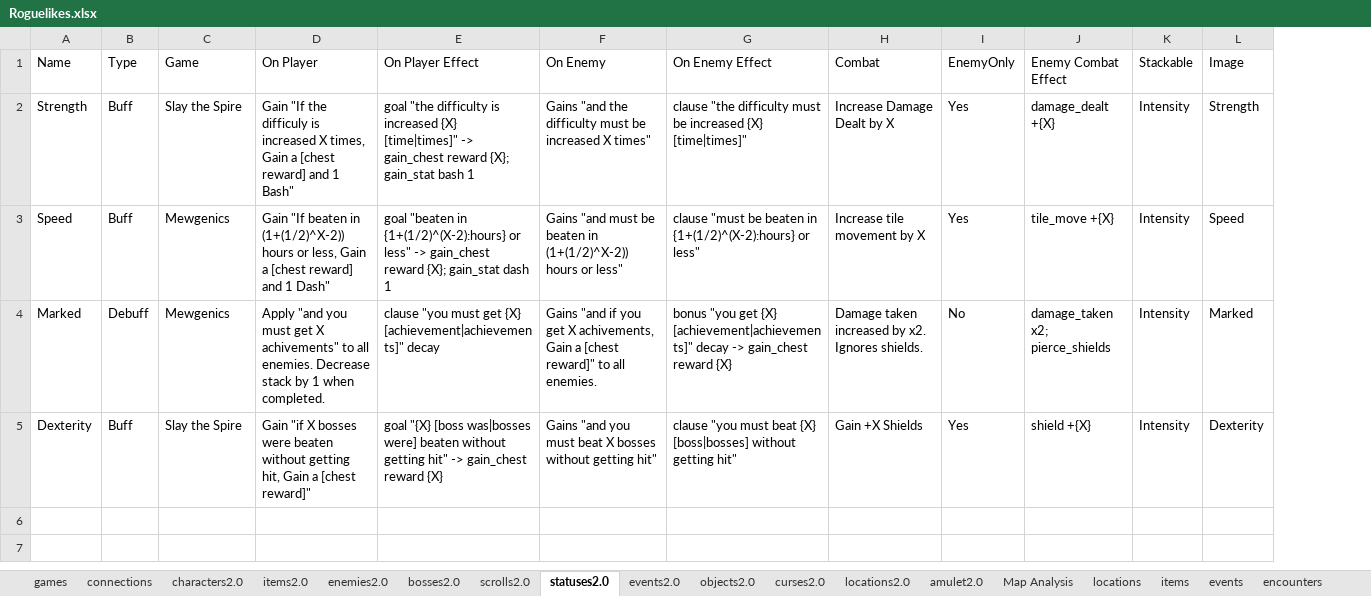
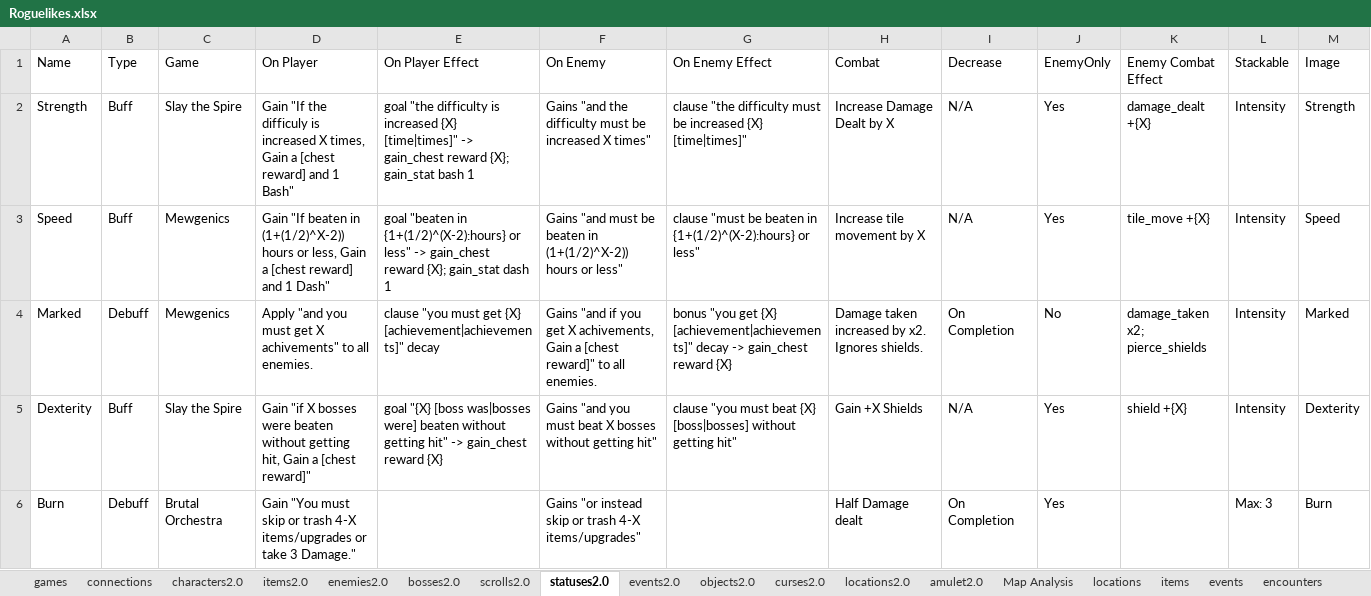
Before and after one commit to batsling/Roguelike-like, an Excel workbook: tools/Roguelikes.xlsx, sheet statuses2.0, drawn as a sheet; values as stored, in another font and other column widths than the file's, no borders; table styles not drawn; the diff names each change by its address in the sheet, - before the commit and + after, or states it on an @@ line.

Commit message:
Add files via upload

```diff
--- a/tools/Roguelikes.xlsx (sheet statuses2.0)
+++ b/tools/Roguelikes.xlsx (sheet statuses2.0)
+column I (Decrease), rows 2-5: N/A | N/A | On Completion | N/A
-D4 (On Player): …all enemies. Decrease stack by 1 when completed.
+D4 (On Player): …all enemies.
+row 6: Burn | Debuff | Brutal Orchestra | Gain "You must skip or trash 4-X items/upgrades or take 3 Damage." |  | Gains "or instead skip or trash 4-X items/upgrades" |  | Half Damage dealt | On Completion | Yes |  | Max: 3 | Burn
```
